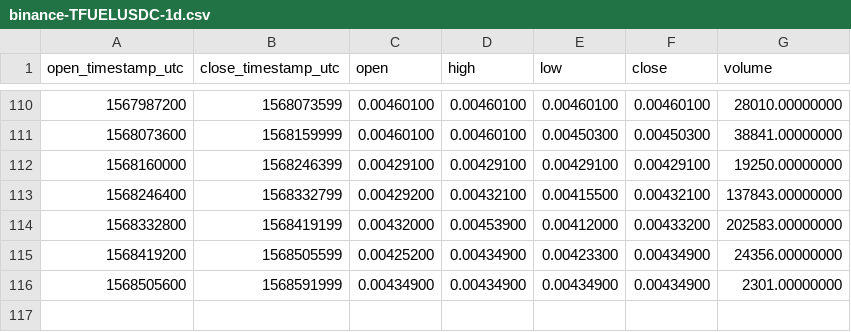
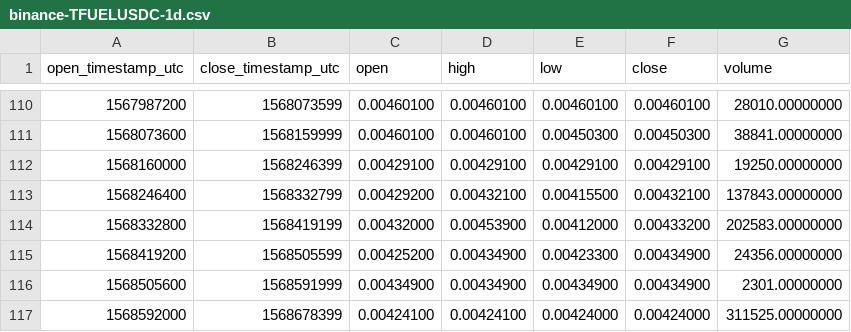
Before and after one commit to cryptobigbro/binance-TFUELUSDC, a CSV file: binance-TFUELUSDC-1d.csv, drawn as a sheet; only a part is shown, gaps mark what is left out; the diff names each change by its address in the sheet, - before the commit and + after, or states it on an @@ line.

```diff
--- a/binance-TFUELUSDC-1d.csv
+++ b/binance-TFUELUSDC-1d.csv
+row 117: 1568592000 | 1568678399 | 0.00424100 | 0.00424100 | 0.00424000 | 0.00424000 | 311525.00000000
```
Also changed, not shown: binance-TFUELUSDC-1h.csv.
